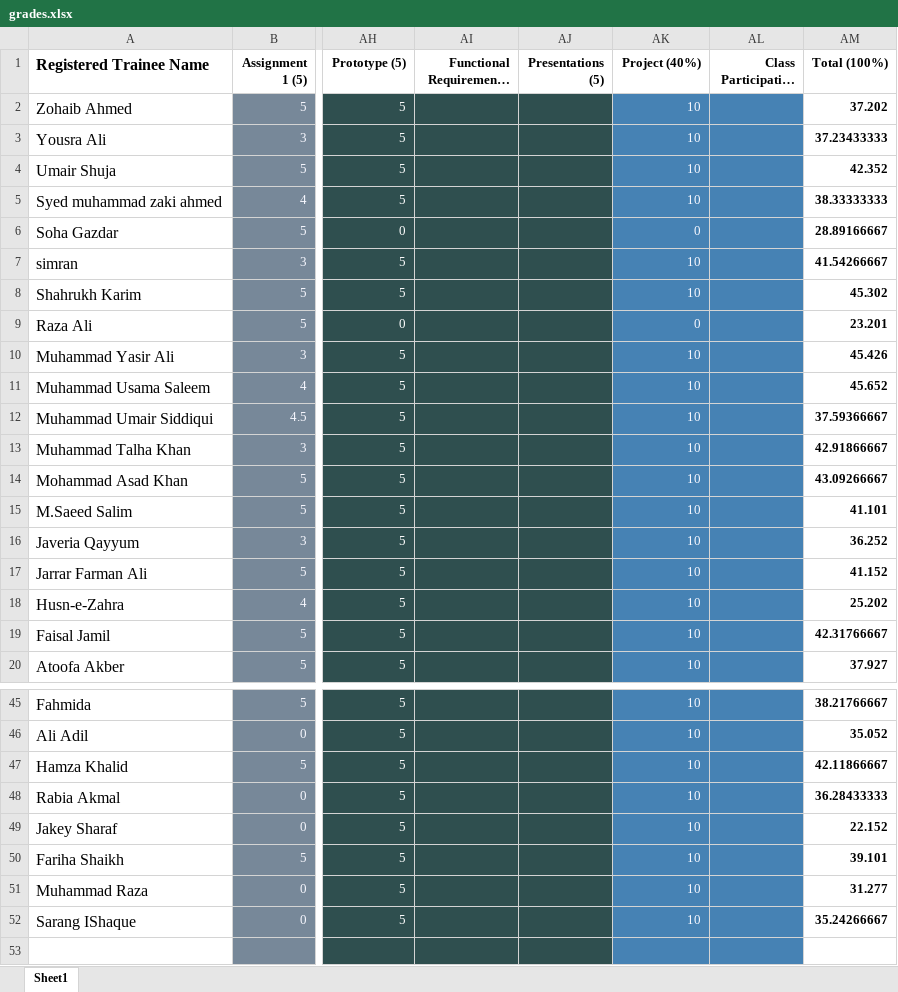
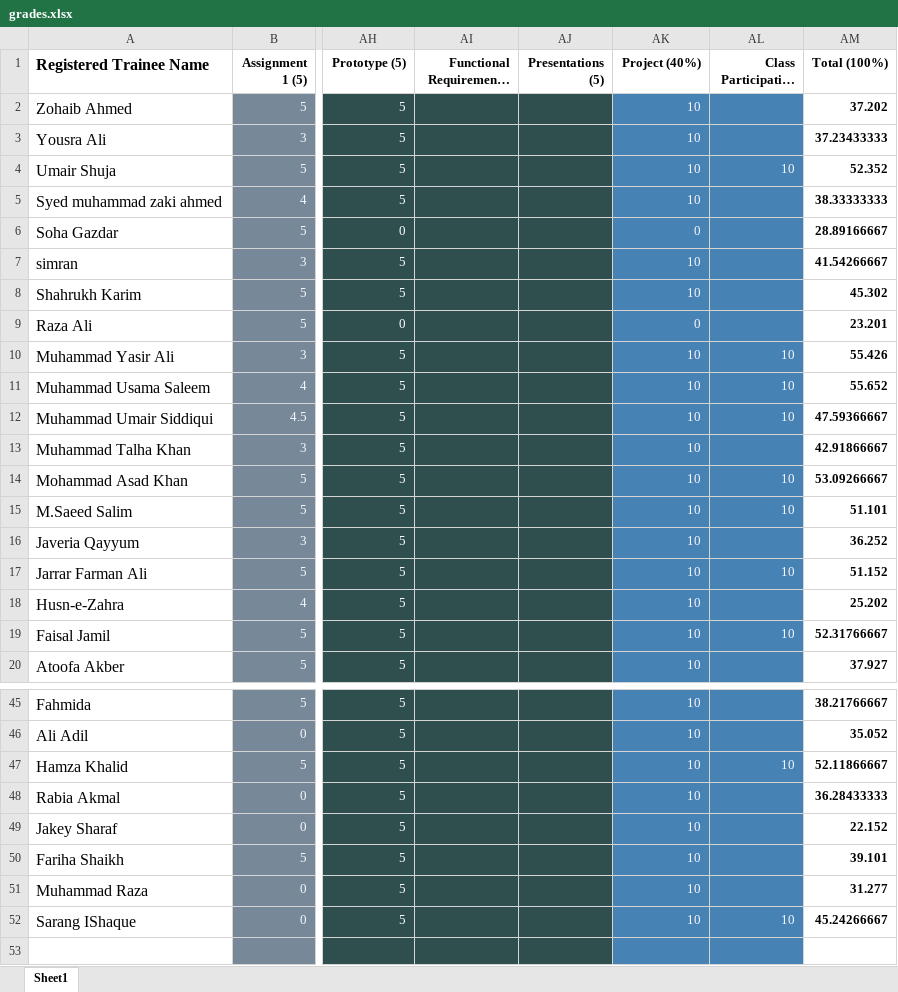
Before and after one commit to taharushain/IT-Entrepreneurship, an Excel workbook: grades.xlsx, sheet Sheet1, drawn as a sheet; only a part is shown, gaps mark what is left out; long unchanged cells end in …; values as stored, in another font and other column widths than the file's, no borders; the diff names each change by its address in the sheet, - before the commit and + after, or states it on an @@ line.

Commit message:
Grades

```diff
--- a/grades.xlsx (sheet Sheet1)
+++ b/grades.xlsx (sheet Sheet1)
-AL4 (Class Participation (10%)): (empty)
+AL4 (Class Participation (10%)): 10
-AM4 (Total (100%)): 42.352
+AM4 (Total (100%)): 52.352
-AL10:AL12 (Class Participation (10%)): (empty)
+AL10:AL12 (Class Participation (10%)): 10
-AM10 (Total (100%)): 45.426
+AM10 (Total (100%)): 55.426
-AM11 (Total (100%)): 45.652
+AM11 (Total (100%)): 55.652
-AM12 (Total (100%)): 37.59366667
+AM12 (Total (100%)): 47.59366667
-AL14:AL15 (Class Participation (10%)): (empty)
+AL14:AL15 (Class Participation (10%)): 10
-AM14 (Total (100%)): 43.09266667
+AM14 (Total (100%)): 53.09266667
-AM15 (Total (100%)): 41.101
+AM15 (Total (100%)): 51.101
-AL17 (Class Participation (10%)): (empty)
+AL17 (Class Participation (10%)): 10
-AM17 (Total (100%)): 41.152
+AM17 (Total (100%)): 51.152
-AL19 (Class Participation (10%)): (empty)
+AL19 (Class Participation (10%)): 10
-AM19 (Total (100%)): 42.31766667
+AM19 (Total (100%)): 52.31766667
-AL47 (Class Participation (10%)): (empty)
+AL47 (Class Participation (10%)): 10
-AM47 (Total (100%)): 42.11866667
+AM47 (Total (100%)): 52.11866667
-AL52 (Class Participation (10%)): (empty)
+AL52 (Class Participation (10%)): 10
-AM52 (Total (100%)): 35.24266667
+AM52 (Total (100%)): 45.24266667
```
